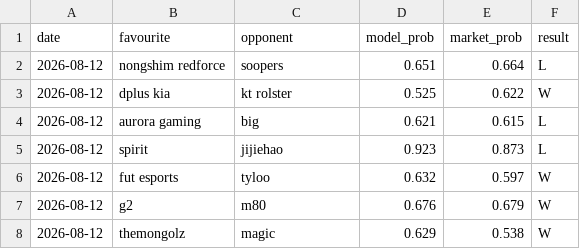
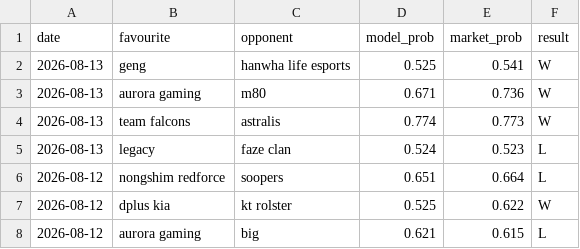
Before and after one commit to Altora-Analytics/altora-analytics, a CSV file: record-esports.csv, drawn as a sheet; only a part is shown; the shorter side is filled out with more unchanged rows; the diff names each change by its address in the sheet, - before the commit and + after, or states it on an @@ line.

```diff
--- a/record-esports.csv
+++ b/record-esports.csv
+row 2: 2026-08-13 | geng | hanwha life esports | 0.525 | 0.541 | W
+row 3: 2026-08-13 | aurora gaming | m80 | 0.671 | 0.736 | W
+row 4: 2026-08-13 | team falcons | astralis | 0.774 | 0.773 | W
+row 5: 2026-08-13 | legacy | faze clan | 0.524 | 0.523 | L
```
Also changed, not shown: record-rugby.csv, record-snooker.csv, 10 other files.
